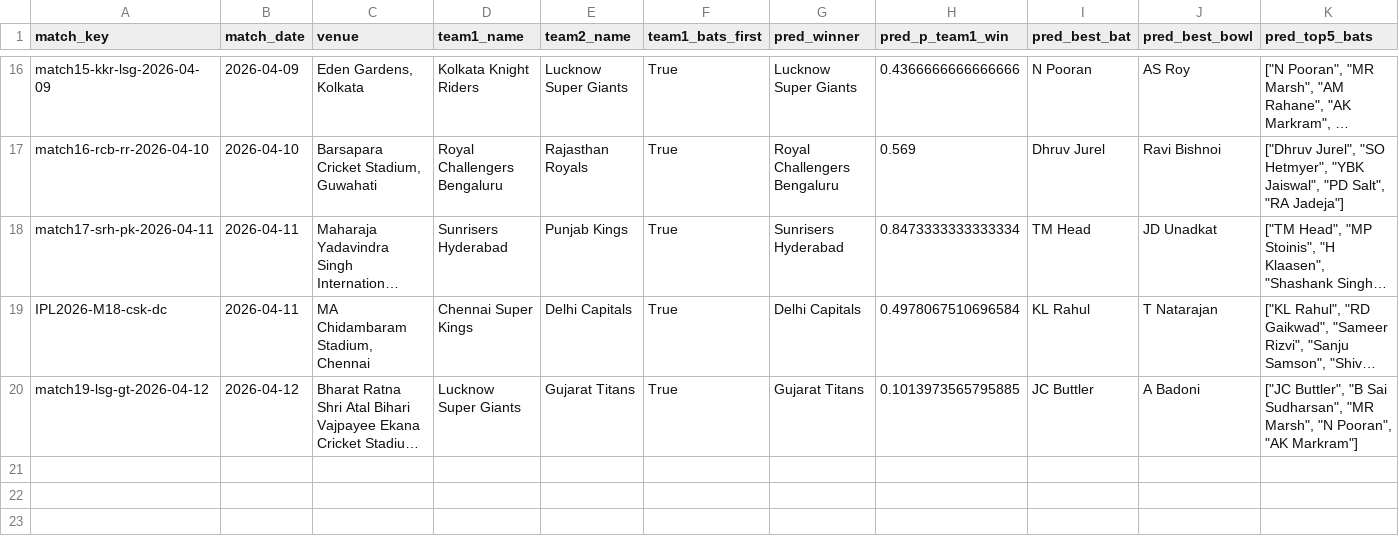
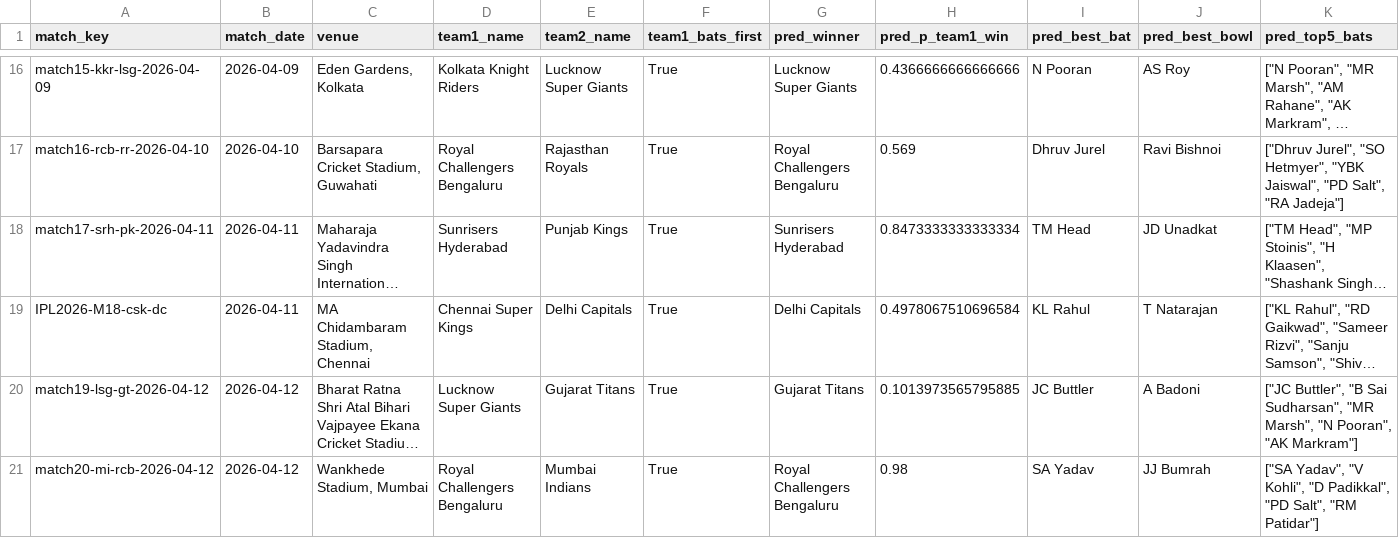
Before and after one commit to Jaymehta45/Sabermetric-IPL-Prediction-, a CSV file: data/processed/prediction_log.csv, drawn as a sheet; only a part is shown, gaps mark what is left out; long unchanged cells end in …; rows hold the shown columns only; the diff names each change by its address in the sheet, - before the commit and + after, or states it on an @@ line.

Commit message:
chore(prediction_log): pre match20-mi-rcb-2026-04-12

```diff
--- a/data/processed/prediction_log.csv
+++ b/data/processed/prediction_log.csv
+row 21: match20-mi-rcb-2026-04-12 | 2026-04-12 | Wankhede Stadium, Mumbai | Royal Challengers Bengaluru | Mumbai Indians | True | Royal Challengers Bengaluru | 0.98 | SA Yadav | JJ Bumrah | ["SA Yadav", "V Kohli", "D Padikkal", "PD Salt", "RM Patidar"]
```
